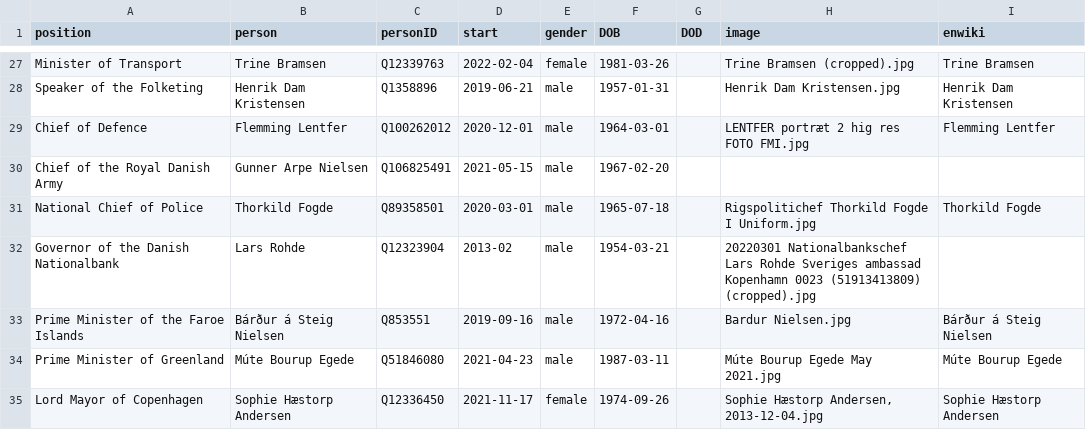
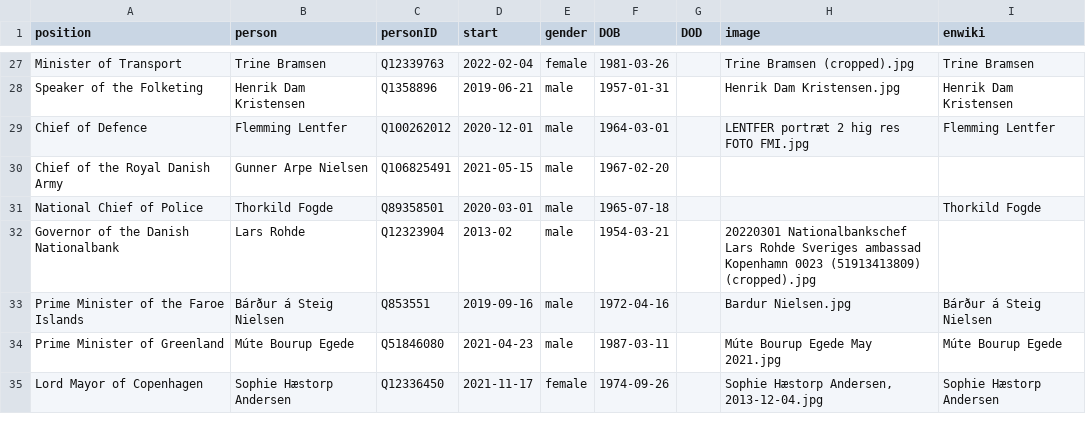
Before and after one commit to every-politician-scrapers/denmark-cabinet, a CSV file: html/current.csv, drawn as a sheet; only a part is shown, gaps mark what is left out.

```diff
--- a/html/current.csv
+++ b/html/current.csv
@@ -30,3 +30,3 @@ Chief of Defence,Flemming Lentfer,Q100262012,2020-12-01,male,1964-03-01,,LENTFER
 Chief of the Royal Danish Army,Gunner Arpe Nielsen,Q106825491,2021-05-15,male,1967-02-20,,,
-National Chief of Police,Thorkild Fogde,Q89358501,2020-03-01,male,1965-07-18,,Rigspolitichef Thorkild Fogde I Uniform.jpg,Thorkild Fogde
+National Chief of Police,Thorkild Fogde,Q89358501,2020-03-01,male,1965-07-18,,,Thorkild Fogde
 Governor of the Danish Nationalbank,Lars Rohde,Q12323904,2013-02,male,1954-03-21,,20220301 Nationalbankschef Lars Rohde Sveriges ambassad Kopenhamn 0023 (51913413809) (cropped).jpg,
```
Also changed, not shown: html/holders21.csv.
